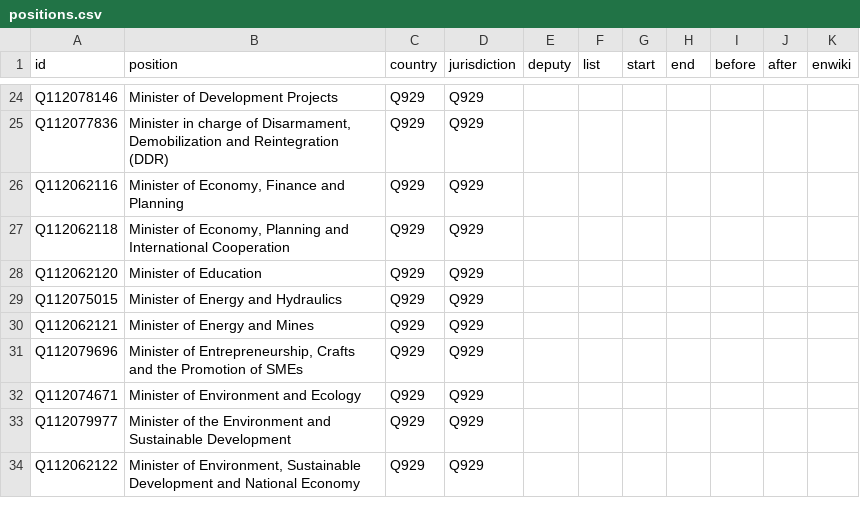
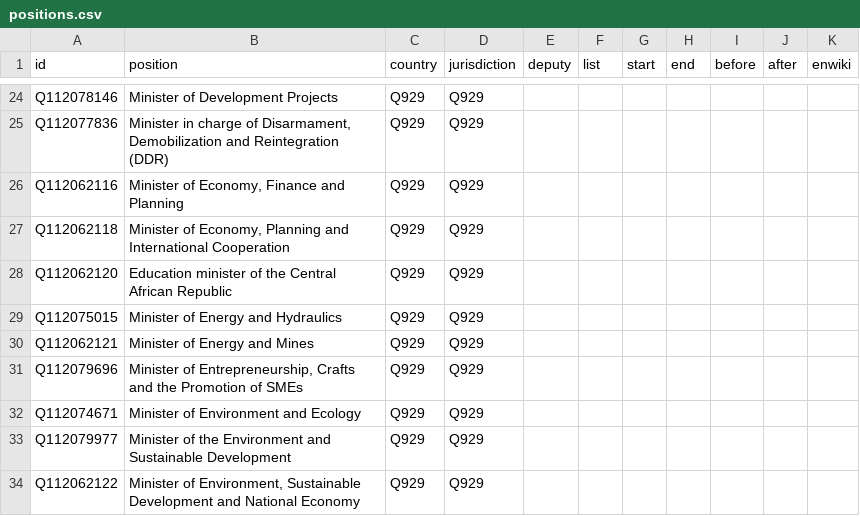
Before and after one commit to every-politician-scrapers/central-african-republic, a CSV file: html/positions.csv, drawn as a sheet; only a part is shown, gaps mark what is left out.

Commit message:
PCB update

```diff
--- a/html/positions.csv
+++ b/html/positions.csv
@@ -27,3 +27,3 @@ Q112062116,"Minister of Economy, Finance and Planning",Q929,Q929,,,,,,,
 Q112062118,"Minister of Economy, Planning and International Cooperation",Q929,Q929,,,,,,,
-Q112062120,Minister of Education,Q929,Q929,,,,,,,
+Q112062120,Education minister of the Central African Republic,Q929,Q929,,,,,,,
 Q112075015,Minister of Energy and Hydraulics,Q929,Q929,,,,,,,
```
